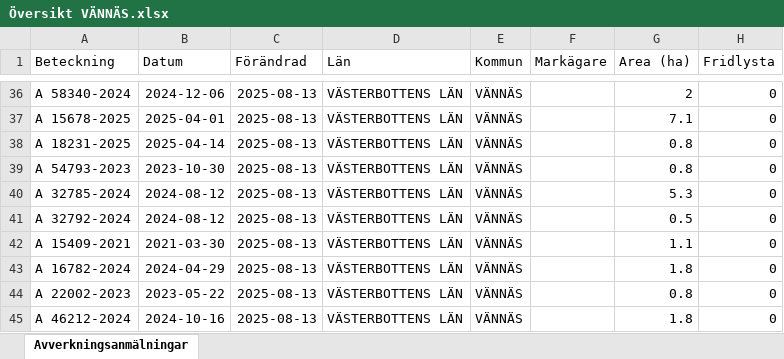
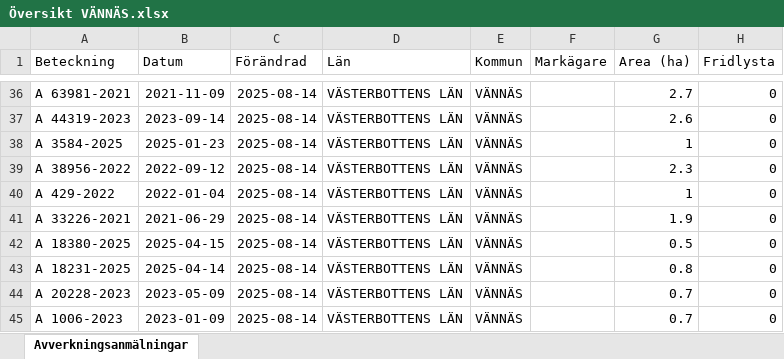
Before and after one commit to klasma/Logging_2460, an Excel workbook: Översikt VÄNNÄS.xlsx, sheet Avverkningsanmälningar, drawn as a sheet; only a part is shown, gaps mark what is left out; values as stored, in another font and other column widths than the file's, no borders; the diff covers the shown part only; the diff names each change by its address in the sheet, - before the commit and + after, or states it on an @@ line.

```diff
--- a/Översikt VÄNNÄS.xlsx (sheet Avverkningsanmälningar)
+++ b/Översikt VÄNNÄS.xlsx (sheet Avverkningsanmälningar)
-A36 (Beteckning): A 58340-2024
+A36 (Beteckning): A 63981-2021
-B36 (Datum): 2024-12-06
+B36 (Datum): 2021-11-09
-C36:C45 (Förändrad): 2025-08-13
+C36:C45 (Förändrad): 2025-08-14
-G36 (Area (ha)): 2
+G36 (Area (ha)): 2.7
-A37 (Beteckning): A 15678-2025
+A37 (Beteckning): A 44319-2023
-B37 (Datum): 2025-04-01
+B37 (Datum): 2023-09-14
-G37 (Area (ha)): 7.1
+G37 (Area (ha)): 2.6
-A38 (Beteckning): A 18231-2025
+A38 (Beteckning): A 3584-2025
-B38 (Datum): 2025-04-14
+B38 (Datum): 2025-01-23
-G38 (Area (ha)): 0.8
+G38 (Area (ha)): 1
-A39 (Beteckning): A 54793-2023
+A39 (Beteckning): A 38956-2022
-B39 (Datum): 2023-10-30
+B39 (Datum): 2022-09-12
-G39 (Area (ha)): 0.8
+G39 (Area (ha)): 2.3
-A40 (Beteckning): A 32785-2024
+A40 (Beteckning): A 429-2022
-B40 (Datum): 2024-08-12
+B40 (Datum): 2022-01-04
-G40 (Area (ha)): 5.3
+G40 (Area (ha)): 1
-A41 (Beteckning): A 32792-2024
+A41 (Beteckning): A 33226-2021
-B41 (Datum): 2024-08-12
+B41 (Datum): 2021-06-29
-G41 (Area (ha)): 0.5
+G41 (Area (ha)): 1.9
-A42 (Beteckning): A 15409-2021
+A42 (Beteckning): A 18380-2025
-B42 (Datum): 2021-03-30
+B42 (Datum): 2025-04-15
-G42 (Area (ha)): 1.1
+G42 (Area (ha)): 0.5
-A43 (Beteckning): A 16782-2024
+A43 (Beteckning): A 18231-2025
-B43 (Datum): 2024-04-29
+B43 (Datum): 2025-04-14
-G43 (Area (ha)): 1.8
+G43 (Area (ha)): 0.8
-A44 (Beteckning): A 22002-2023
+A44 (Beteckning): A 20228-2023
-B44 (Datum): 2023-05-22
+B44 (Datum): 2023-05-09
-G44 (Area (ha)): 0.8
+G44 (Area (ha)): 0.7
-A45 (Beteckning): A 46212-2024
+A45 (Beteckning): A 1006-2023
-B45 (Datum): 2024-10-16
+B45 (Datum): 2023-01-09
-G45 (Area (ha)): 1.8
+G45 (Area (ha)): 0.7
```
Also changed, not shown: 804 edited cells elsewhere in this sheet, artfynd/A 19776-2025 artfynd.xlsx, artfynd/A 22648-2024 artfynd.xlsx, 41 other files.
